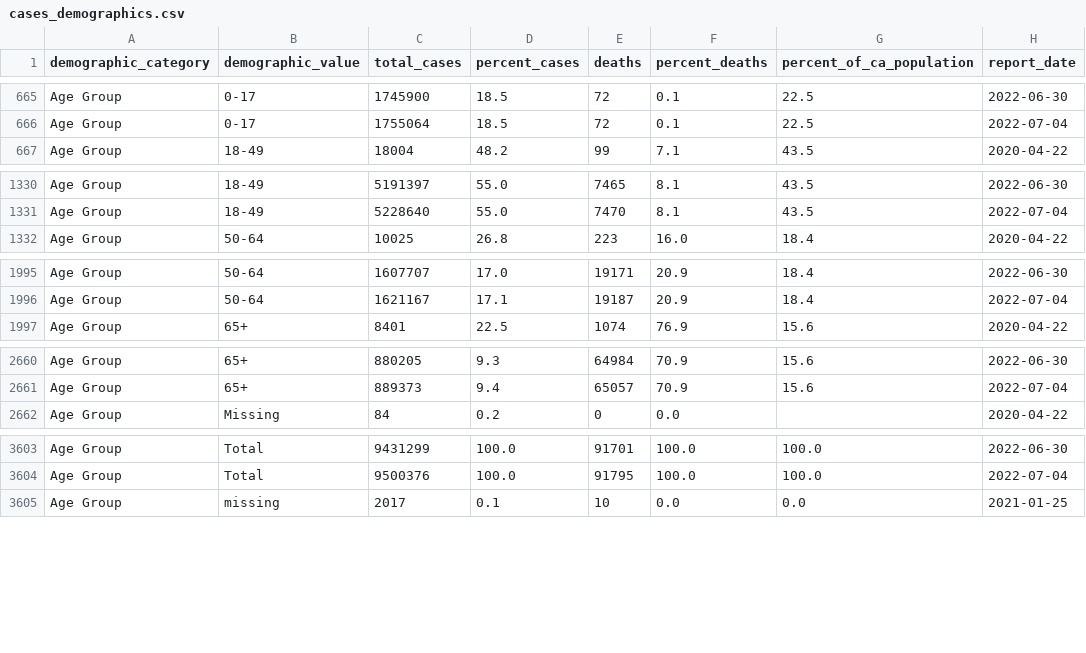
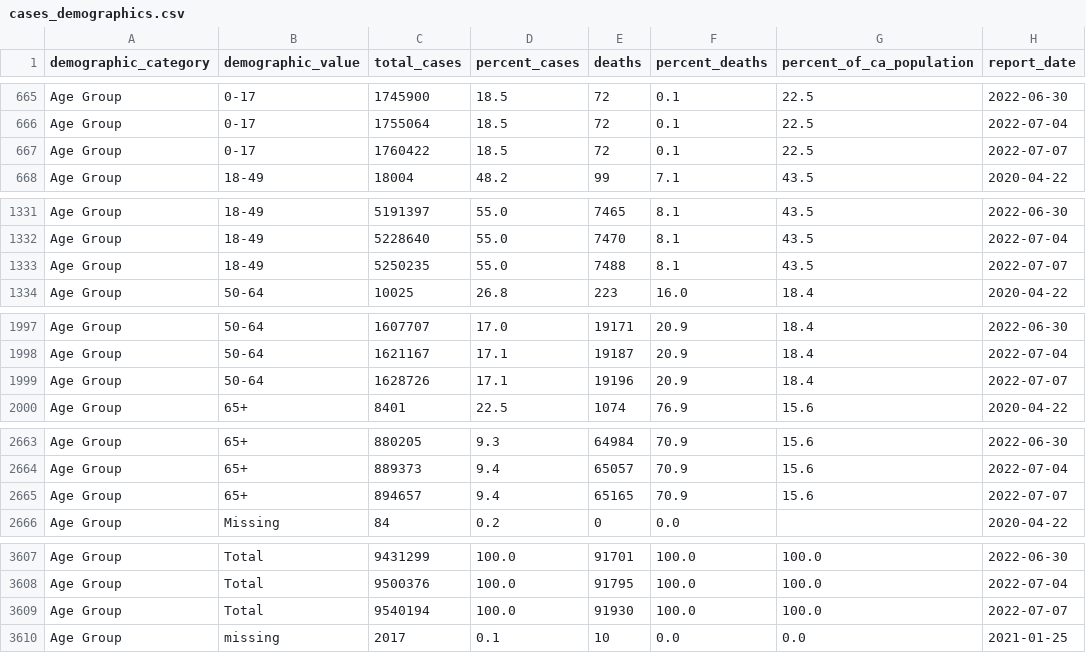
Before and after one commit to vllry/california-COVID-19-timeseries, a CSV file: cases_demographics.csv, drawn as a sheet; only a part is shown, gaps mark what is left out; the diff covers the shown part only; the diff names each change by its address in the sheet, - before the commit and + after, or states it on an @@ line.

```diff
--- a/cases_demographics.csv
+++ b/cases_demographics.csv
+row 667: Age Group | 0-17 | 1760422 | 18.5 | 72 | 0.1 | 22.5 | 2022-07-07
+row 1333: Age Group | 18-49 | 5250235 | 55.0 | 7488 | 8.1 | 43.5 | 2022-07-07
+row 1999: Age Group | 50-64 | 1628726 | 17.1 | 19196 | 20.9 | 18.4 | 2022-07-07
+row 2665: Age Group | 65+ | 894657 | 9.4 | 65165 | 70.9 | 15.6 | 2022-07-07
+row 3609: Age Group | Total | 9540194 | 100.0 | 91930 | 100.0 | 100.0 | 2022-07-07
```
Also changed, not shown: 14 added rows elsewhere in this file, 2 other files.
